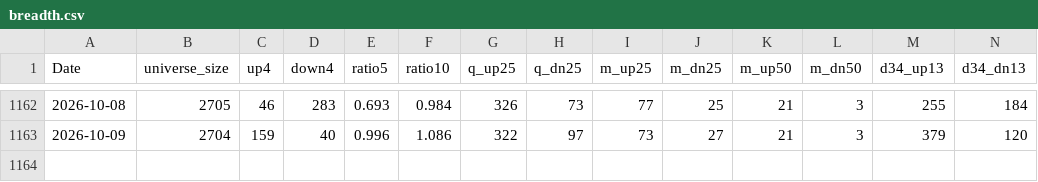
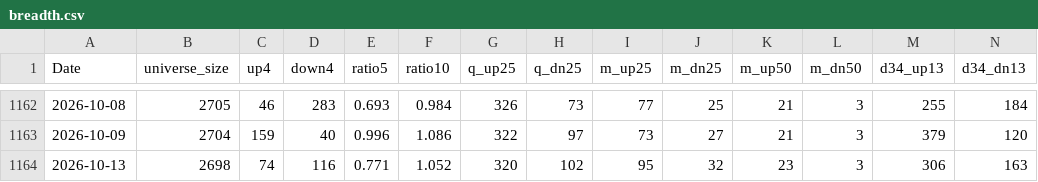
Before and after one commit to nick-l-wh/jp-breadth, a CSV file: data/breadth.csv, drawn as a sheet; only a part is shown, gaps mark what is left out; rows hold the shown columns only; the diff names each change by its address in the sheet, - before the commit and + after, or states it on an @@ line.

```diff
--- a/data/breadth.csv
+++ b/data/breadth.csv
+row 1164: 2026-10-13 | 2698 | 74 | 116 | 0.771 | 1.052 | 320 | 102 | 95 | 32 | 23 | 3 | 306 | 163
```
Also changed, not shown: data/highs.csv, data/highs_latest.csv.
